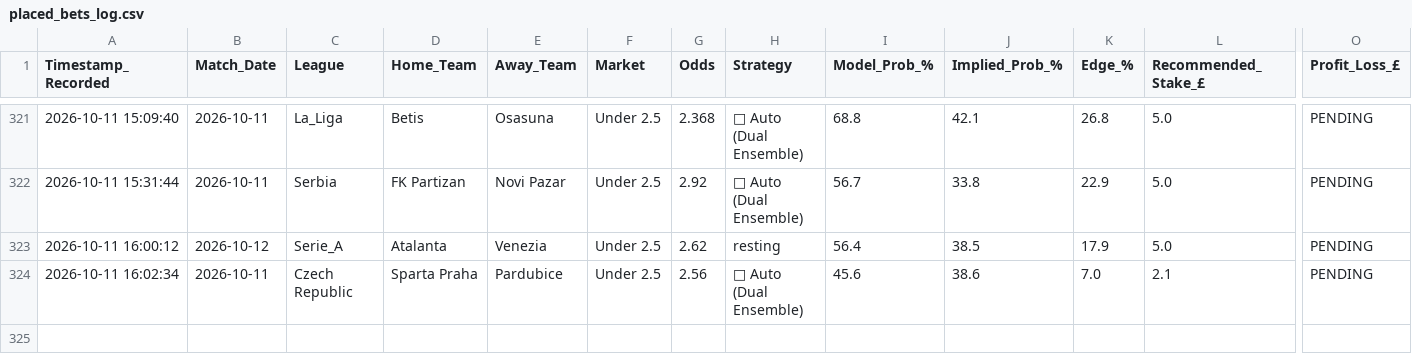
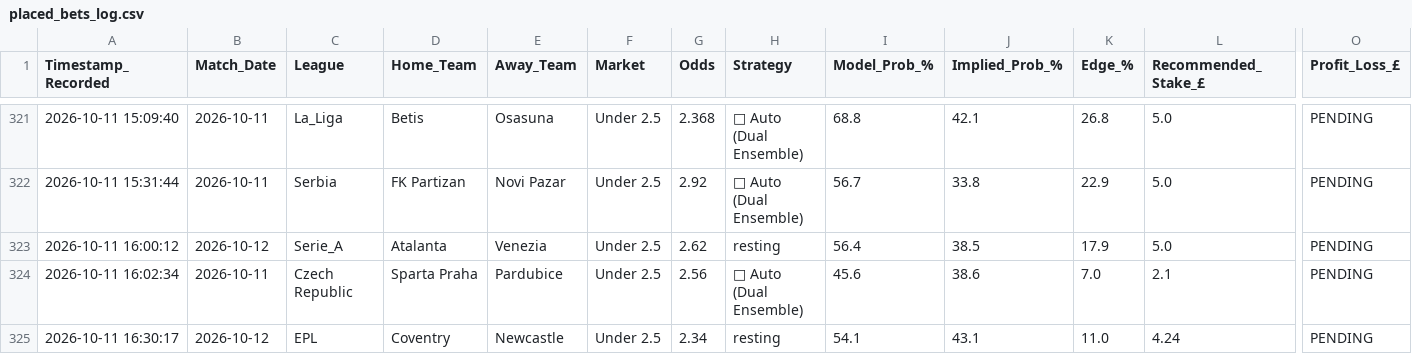
Before and after one commit to gavincruise-code/football-betting-edge, a CSV file: placed_bets_log.csv, drawn as a sheet; only a part is shown, gaps mark what is left out; rows hold the shown columns only; the diff names each change by its address in the sheet, - before the commit and + after, or states it on an @@ line.

Commit message:
Auto-sync bet log

```diff
--- a/placed_bets_log.csv
+++ b/placed_bets_log.csv
+row 325: 2026-10-11 16:30:17 | 2026-10-12 | EPL | Coventry | Newcastle | Under 2.5 | 2.34 | resting | 54.1 | 43.1 | 11.0 | 4.24 | PENDING
```
